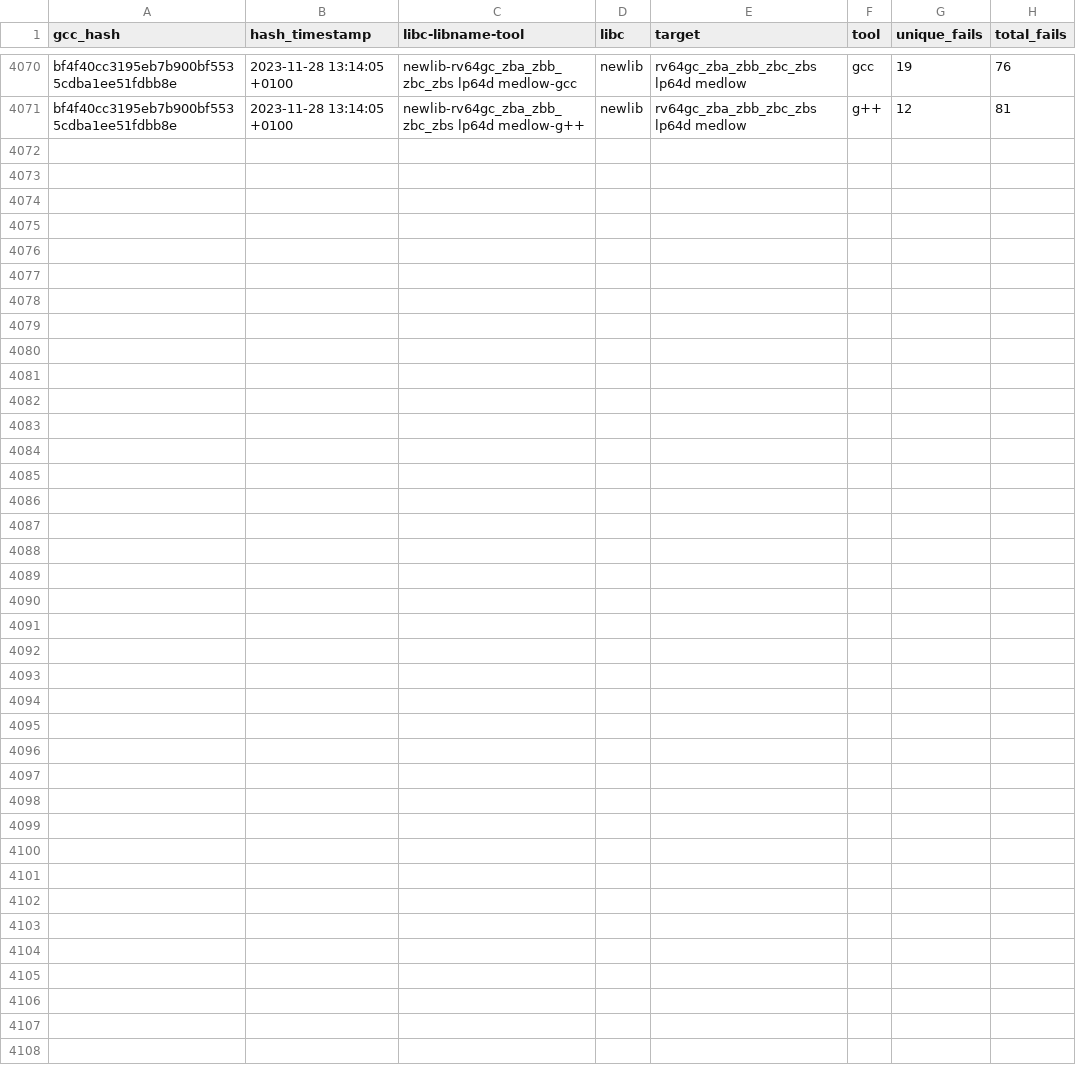
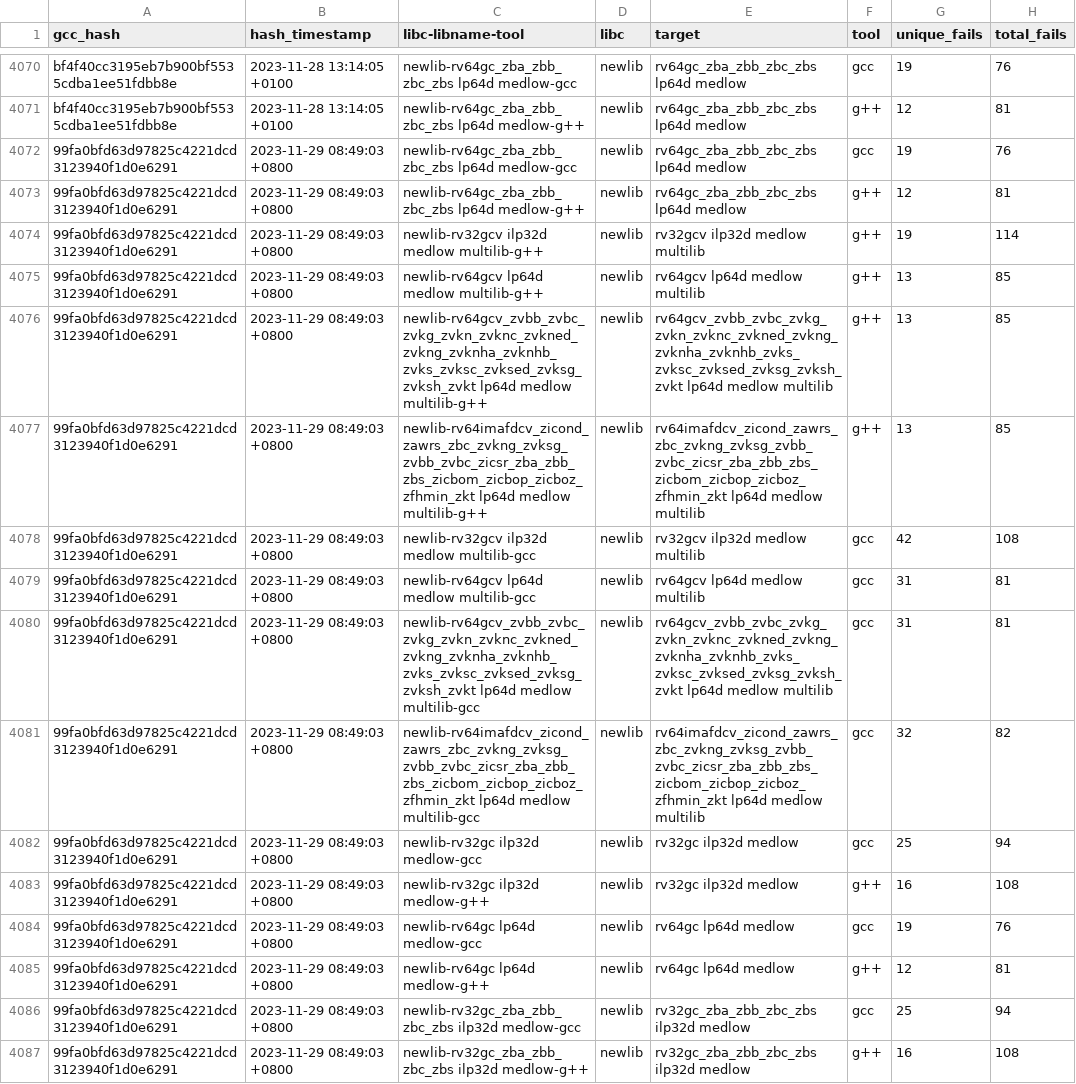
Before and after one commit to patrick-rivos/gcc-postcommit-ci, a CSV file: dashboard/newlib.csv, drawn as a sheet; only a part is shown, gaps mark what is left out; the diff names each change by its address in the sheet, - before the commit and + after, or states it on an @@ line.

Commit message:
CI: Update dashboard with latest runs

```diff
--- a/dashboard/newlib.csv
+++ b/dashboard/newlib.csv
+row 4072: 99fa0bfd63d97825c4221dcd3123940f1d0e6291 | 2023-11-29 08:49:03 +0800 | newlib-rv64gc_zba_zbb_zbc_zbs lp64d medlow-gcc | newlib | rv64gc_zba_zbb_zbc_zbs lp64d medlow | gcc | 19 | 76
+row 4073: 99fa0bfd63d97825c4221dcd3123940f1d0e6291 | 2023-11-29 08:49:03 +0800 | newlib-rv64gc_zba_zbb_zbc_zbs lp64d medlow-g++ | newlib | rv64gc_zba_zbb_zbc_zbs lp64d medlow | g++ | 12 | 81
+row 4074: 99fa0bfd63d97825c4221dcd3123940f1d0e6291 | 2023-11-29 08:49:03 +0800 | newlib-rv32gcv ilp32d medlow multilib-g++ | newlib | rv32gcv ilp32d medlow multilib | g++ | 19 | 114
+row 4075: 99fa0bfd63d97825c4221dcd3123940f1d0e6291 | 2023-11-29 08:49:03 +0800 | newlib-rv64gcv lp64d medlow multilib-g++ | newlib | rv64gcv lp64d medlow multilib | g++ | 13 | 85
+row 4076: 99fa0bfd63d97825c4221dcd3123940f1d0e6291 | 2023-11-29 08:49:03 +0800 | newlib-rv64gcv_zvbb_zvbc_zvkg_zvkn_zvknc_zvkned_zvkng_zvknha_zvknhb_zvks_zvksc_zvksed_zvksg_zvksh_zvkt lp64d medlow multilib-g++ | newlib | rv64gcv_zvbb_zvbc_zvkg_zvkn_zvknc_zvkned_zvkng_zvknha_zvknhb_zvks_zvksc_zvksed_zvksg_zvksh_zvkt lp64d medlow multilib | g++ | 13 | 85
+row 4077: 99fa0bfd63d97825c4221dcd3123940f1d0e6291 | 2023-11-29 08:49:03 +0800 | newlib-rv64imafdcv_zicond_zawrs_zbc_zvkng_zvksg_zvbb_zvbc_zicsr_zba_zbb_zbs_zicbom_zicbop_zicboz_zfhmin_zkt lp64d medlow multilib-g++ | newlib | rv64imafdcv_zicond_zawrs_zbc_zvkng_zvksg_zvbb_zvbc_zicsr_zba_zbb_zbs_zicbom_zicbop_zicboz_zfhmin_zkt lp64d medlow multilib | g++ | 13 | 85
+row 4078: 99fa0bfd63d97825c4221dcd3123940f1d0e6291 | 2023-11-29 08:49:03 +0800 | newlib-rv32gcv ilp32d medlow multilib-gcc | newlib | rv32gcv ilp32d medlow multilib | gcc | 42 | 108
+row 4079: 99fa0bfd63d97825c4221dcd3123940f1d0e6291 | 2023-11-29 08:49:03 +0800 | newlib-rv64gcv lp64d medlow multilib-gcc | newlib | rv64gcv lp64d medlow multilib | gcc | 31 | 81
+row 4080: 99fa0bfd63d97825c4221dcd3123940f1d0e6291 | 2023-11-29 08:49:03 +0800 | newlib-rv64gcv_zvbb_zvbc_zvkg_zvkn_zvknc_zvkned_zvkng_zvknha_zvknhb_zvks_zvksc_zvksed_zvksg_zvksh_zvkt lp64d medlow multilib-gcc | newlib | rv64gcv_zvbb_zvbc_zvkg_zvkn_zvknc_zvkned_zvkng_zvknha_zvknhb_zvks_zvksc_zvksed_zvksg_zvksh_zvkt lp64d medlow multilib | gcc | 31 | 81
+row 4081: 99fa0bfd63d97825c4221dcd3123940f1d0e6291 | 2023-11-29 08:49:03 +0800 | newlib-rv64imafdcv_zicond_zawrs_zbc_zvkng_zvksg_zvbb_zvbc_zicsr_zba_zbb_zbs_zicbom_zicbop_zicboz_zfhmin_zkt lp64d medlow multilib-gcc | newlib | rv64imafdcv_zicond_zawrs_zbc_zvkng_zvksg_zvbb_zvbc_zicsr_zba_zbb_zbs_zicbom_zicbop_zicboz_zfhmin_zkt lp64d medlow multilib | gcc | 32 | 82
+row 4082: 99fa0bfd63d97825c4221dcd3123940f1d0e6291 | 2023-11-29 08:49:03 +0800 | newlib-rv32gc ilp32d medlow-gcc | newlib | rv32gc ilp32d medlow | gcc | 25 | 94
+row 4083: 99fa0bfd63d97825c4221dcd3123940f1d0e6291 | 2023-11-29 08:49:03 +0800 | newlib-rv32gc ilp32d medlow-g++ | newlib | rv32gc ilp32d medlow | g++ | 16 | 108
+row 4084: 99fa0bfd63d97825c4221dcd3123940f1d0e6291 | 2023-11-29 08:49:03 +0800 | newlib-rv64gc lp64d medlow-gcc | newlib | rv64gc lp64d medlow | gcc | 19 | 76
+row 4085: 99fa0bfd63d97825c4221dcd3123940f1d0e6291 | 2023-11-29 08:49:03 +0800 | newlib-rv64gc lp64d medlow-g++ | newlib | rv64gc lp64d medlow | g++ | 12 | 81
+row 4086: 99fa0bfd63d97825c4221dcd3123940f1d0e6291 | 2023-11-29 08:49:03 +0800 | newlib-rv32gc_zba_zbb_zbc_zbs ilp32d medlow-gcc | newlib | rv32gc_zba_zbb_zbc_zbs ilp32d medlow | gcc | 25 | 94
+row 4087: 99fa0bfd63d97825c4221dcd3123940f1d0e6291 | 2023-11-29 08:49:03 +0800 | newlib-rv32gc_zba_zbb_zbc_zbs ilp32d medlow-g++ | newlib | rv32gc_zba_zbb_zbc_zbs ilp32d medlow | g++ | 16 | 108
```
Also changed, not shown: 17 other files.
